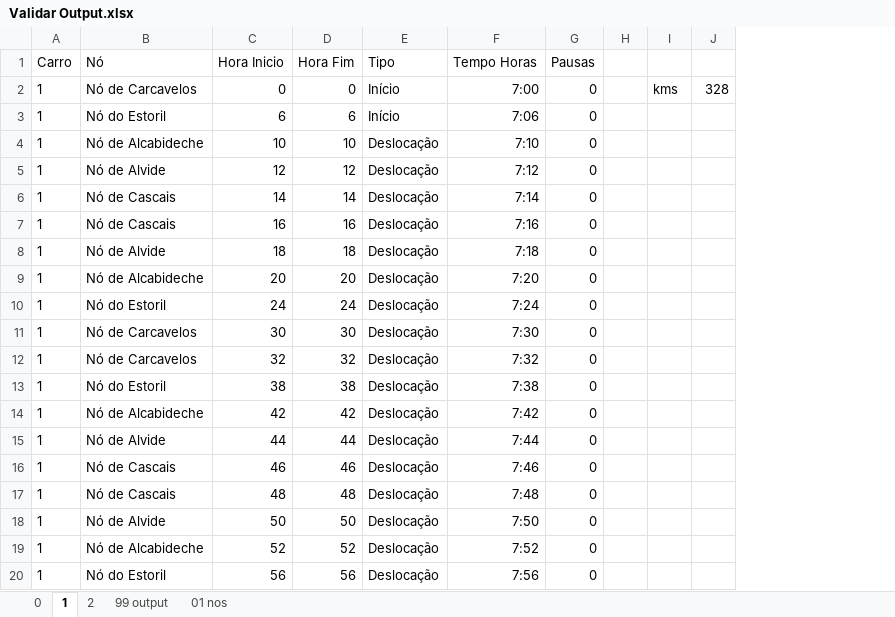
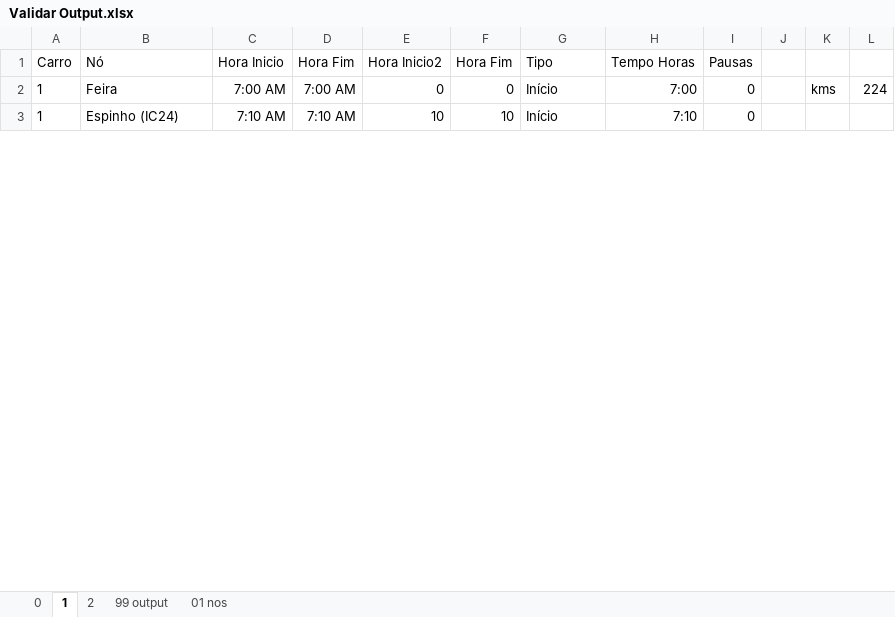
Before and after one commit to lilianaarramalho/BRISA_ROTAS, an Excel workbook: dados/Validar Output.xlsx, sheet 1, drawn as a sheet; only a part is shown; values as stored, in another font and other column widths than the file's, no borders; table styles not drawn; removed rows and columns are numbered as before the commit, all else as after; the diff covers the shown part only; the diff names each change by its address in the sheet, - before the commit and + after, or states it on an @@ line.

```diff
--- a/dados/Validar Output.xlsx (sheet 1)
+++ b/dados/Validar Output.xlsx (sheet 1)
+column D (Hora Fim), rows 2-3: 7:00 AM | 7:10 AM
+column E (Hora Inicio2), rows 2-3: 0 | 10
-column J, row 2: 328
+column L, row 2: 224
-B2 (Nó): Nó de Carcavelos
+B2 (Nó): Feira
-C2 (Hora Inicio): 0
+C2 (Hora Inicio): 7:00 AM
-row 3: 1 | Nó do Estoril | 6 | 6 | Início | 7:06 | 0
-B3 (Nó): Nó de Alcabideche
+B3 (Nó): Espinho (IC24)
-C3 (Hora Inicio): 10
+C3 (Hora Inicio): 7:10 AM
-G3 (Tipo): Deslocação
+G3 (Tipo): Início
-row 5: 1 | Nó de Alvide | 12 | 12 | Deslocação | 7:12 | 0
-row 6: 1 | Nó de Cascais | 14 | 14 | Deslocação | 7:14 | 0
-row 7: 1 | Nó de Cascais | 16 | 16 | Deslocação | 7:16 | 0
-row 8: 1 | Nó de Alvide | 18 | 18 | Deslocação | 7:18 | 0
-row 9: 1 | Nó de Alcabideche | 20 | 20 | Deslocação | 7:20 | 0
-row 10: 1 | Nó do Estoril | 24 | 24 | Deslocação | 7:24 | 0
-row 11: 1 | Nó de Carcavelos | 30 | 30 | Deslocação | 7:30 | 0
-row 12: 1 | Nó de Carcavelos | 32 | 32 | Deslocação | 7:32 | 0
-row 13: 1 | Nó do Estoril | 38 | 38 | Deslocação | 7:38 | 0
-row 14: 1 | Nó de Alcabideche | 42 | 42 | Deslocação | 7:42 | 0
-row 15: 1 | Nó de Alvide | 44 | 44 | Deslocação | 7:44 | 0
-row 16: 1 | Nó de Cascais | 46 | 46 | Deslocação | 7:46 | 0
-row 17: 1 | Nó de Cascais | 48 | 48 | Deslocação | 7:48 | 0
-row 18: 1 | Nó de Alvide | 50 | 50 | Deslocação | 7:50 | 0
-row 19: 1 | Nó de Alcabideche | 52 | 52 | Deslocação | 7:52 | 0
-row 20: 1 | Nó do Estoril | 56 | 56 | Deslocação | 7:56 | 0
```
Also changed, not shown: 19 added rows, 61 removed rows and 74 edited cells elsewhere in this sheet, sheet 99 output, sheet 0, sheet 01 nos, formulas that keep their value, dados/Carcavelos.xlsx, dados/Feira.xlsx, 7 other files.
